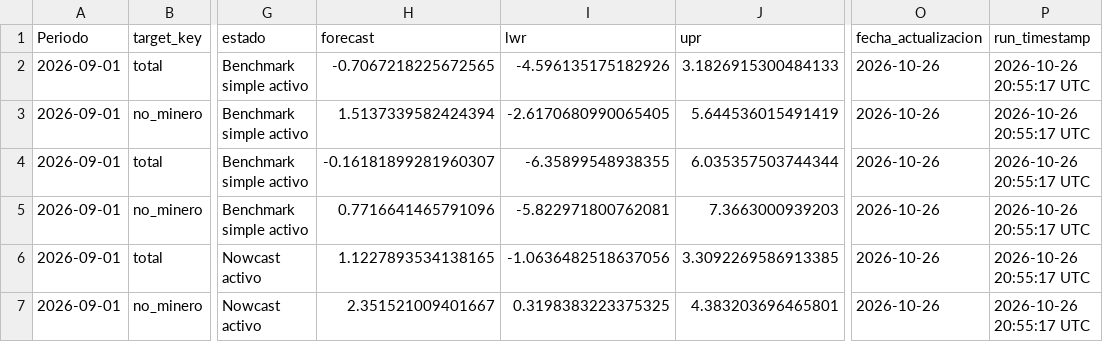
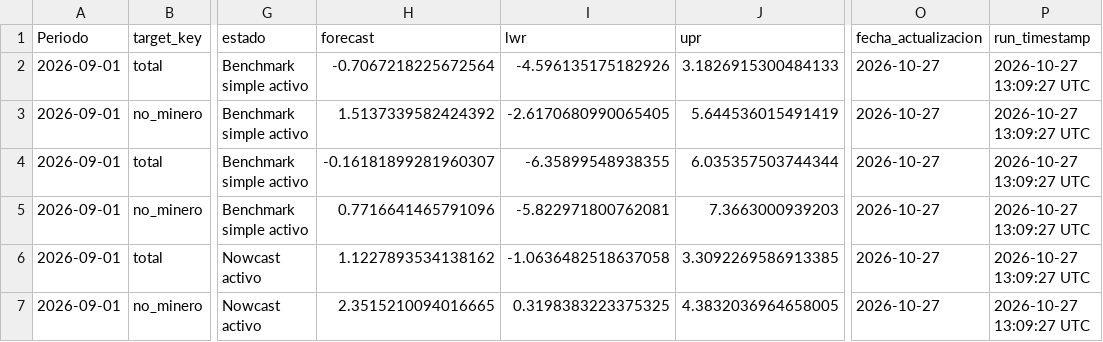
Before and after one commit to mulloav3007/Economics, a CSV file: data/processed/imacec_nowcast_summary.csv, drawn as a sheet; only a part is shown, gaps mark what is left out; the diff names each change by its address in the sheet, - before the commit and + after, or states it on an @@ line.

```diff
--- a/data/processed/imacec_nowcast_summary.csv
+++ b/data/processed/imacec_nowcast_summary.csv
-H2 (forecast): -0.7067218225672565
+H2 (forecast): -0.7067218225672564
-O2:O7 (fecha_actualizacion): 2026-10-26
+O2:O7 (fecha_actualizacion): 2026-10-27
-P2:P7 (run_timestamp): 2026-10-26 20:55:17 UTC
+P2:P7 (run_timestamp): 2026-10-27 13:09:27 UTC
-H3 (forecast): 1.5137339582424394
+H3 (forecast): 1.5137339582424392
-H6 (forecast): 1.1227893534138165
+H6 (forecast): 1.1227893534138162
-I6 (lwr): -1.0636482518637056
+I6 (lwr): -1.0636482518637058
-H7 (forecast): 2.351521009401667
+H7 (forecast): 2.3515210094016665
-J7 (upr): 4.383203696465801
+J7 (upr): 4.3832036964658005
```
Also changed, not shown: data/processed/imacec_nowcast_history.csv, data/processed/imacec_nowcast_history_all_models.csv, 35 other files.
